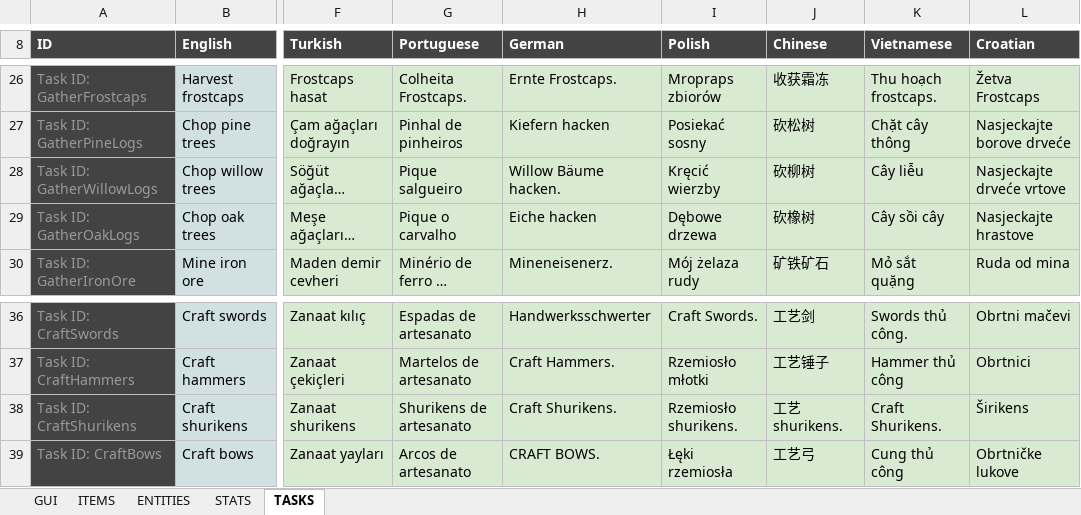
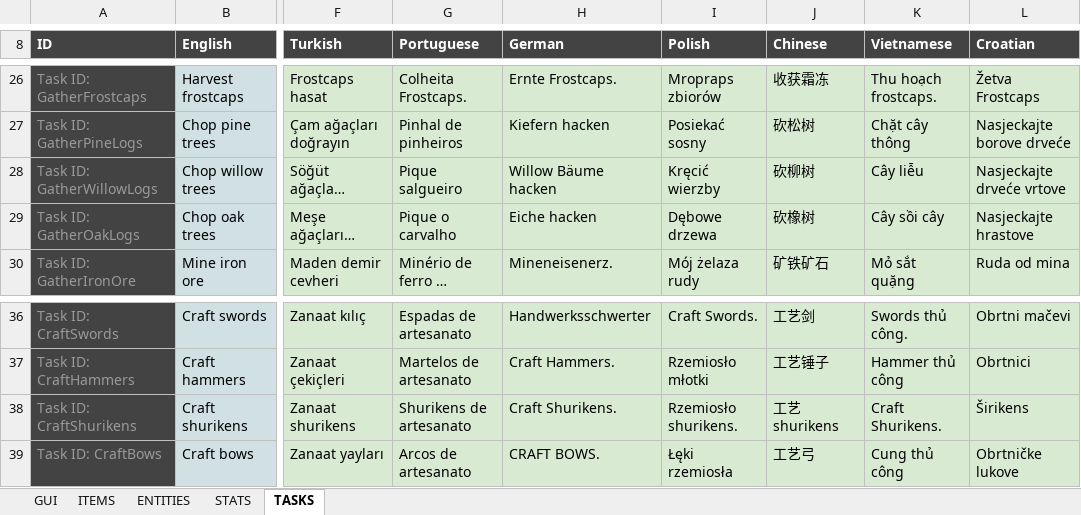
Before and after one commit to Arcanorum/rogueworld, an Excel workbook: server/Dungeonz.io translations.xlsx, sheet TASKS, drawn as a sheet; only a part is shown, gaps mark what is left out; long unchanged cells end in …; values as stored, in another font and other column widths than the file's, no borders; charts and pictures not drawn; the diff names each change by its address in the sheet, - before the commit and + after, or states it on an @@ line.

```diff
--- a/server/Dungeonz.io translations.xlsx (sheet TASKS)
+++ b/server/Dungeonz.io translations.xlsx (sheet TASKS)
-H28 (German): Willow Bäume hacken.
+H28 (German): Willow Bäume hacken
-J38 (Chinese): 工艺shurikens.
+J38 (Chinese): 工艺shurikens
```
Also changed, not shown: sheet ITEMS, sheet GUI, sheet ENTITIES, sheet STATS, formulas that keep their value.
